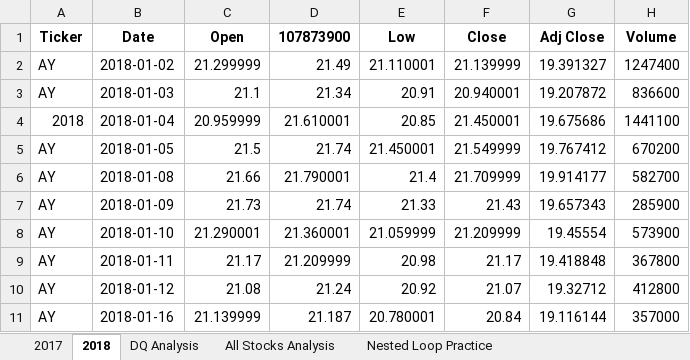
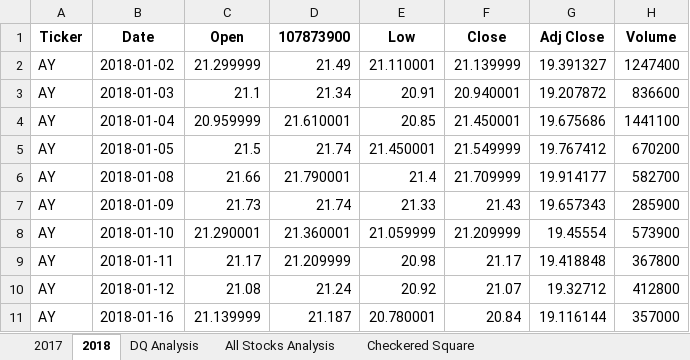
Before and after one commit to amandahantony/stock-analysis, an Excel workbook: green_stocks.xlsm, sheet 2018, drawn as a sheet; only a part is shown; values as stored, in another font and other column widths than the file's, no borders; the diff names each change by its address in the sheet, - before the commit and + after, or states it on an @@ line.

```diff
--- a/green_stocks.xlsm (sheet 2018)
+++ b/green_stocks.xlsm (sheet 2018)
-sheet tab: Nested Loop Practice
+sheet tab: Checkered Square
-A4 (Ticker): 2018
+A4 (Ticker): AY
```
Also changed, not shown: sheet All Stocks Analysis, sheet DQ Analysis.
